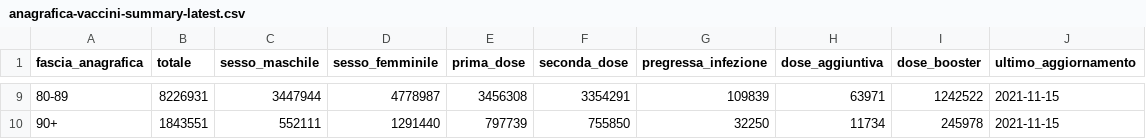
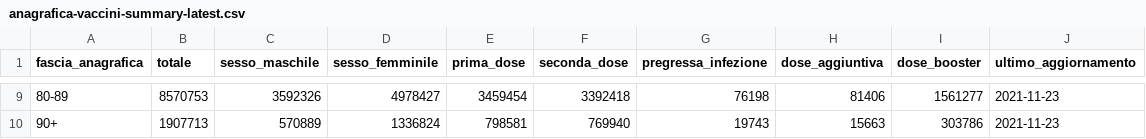
Before and after one commit to L1nk3N/dati-covid, a CSV file: dati/anagrafica-vaccini-summary-latest.csv, drawn as a sheet; only a part is shown, gaps mark what is left out; the diff covers the shown part only.

```diff
--- a/dati/anagrafica-vaccini-summary-latest.csv
+++ b/dati/anagrafica-vaccini-summary-latest.csv
@@ -9,2 +9,2 @@ fascia_anagrafica,totale,sesso_maschile,sesso_femminile,prima_dose,seconda_dose,
-80-89,8226931,3447944,4778987,3456308,3354291,109839,63971,1242522,2021-11-15
-90+,1843551,552111,1291440,797739,755850,32250,11734,245978,2021-11-15
+80-89,8570753,3592326,4978427,3459454,3392418,76198,81406,1561277,2021-11-23
+90+,1907713,570889,1336824,798581,769940,19743,15663,303786,2021-11-23
```
Also changed, not shown: 63 edited cells elsewhere in this file, dati/consegne-vaccini-latest.csv, dati/punti-somministrazione-tipologia.csv, 11 other files.
